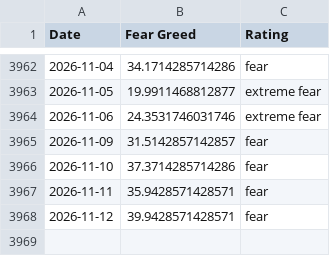
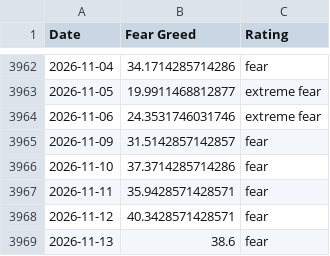
Before and after one commit to vTNT/fear-greed-data, a CSV file: fear-greed.csv, drawn as a sheet; only a part is shown, gaps mark what is left out.

```diff
--- a/fear-greed.csv
+++ b/fear-greed.csv
@@ -3967,2 +3967,3 @@ Date,Fear Greed,Rating
 2026-11-11,35.9428571428571,fear
-2026-11-12,39.9428571428571,fear
+2026-11-12,40.3428571428571,fear
+2026-11-13,38.6,fear
```
